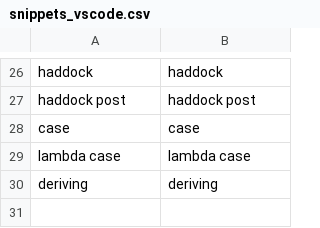
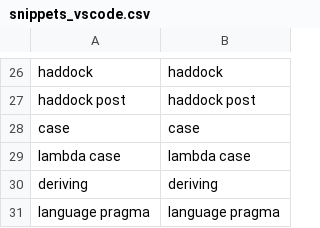
Before and after one commit to wenkokke/talon-user, a CSV file: settings/code/haskell/snippets_vscode.csv, drawn as a sheet; only a part is shown, gaps mark what is left out; the diff names each change by its address in the sheet, - before the commit and + after, or states it on an @@ line.

```diff
--- a/settings/code/haskell/snippets_vscode.csv
+++ b/settings/code/haskell/snippets_vscode.csv
+row 31: language pragma | language pragma
```
Also changed, not shown: settings/code/haskell/operators.csv, 11 other files.
